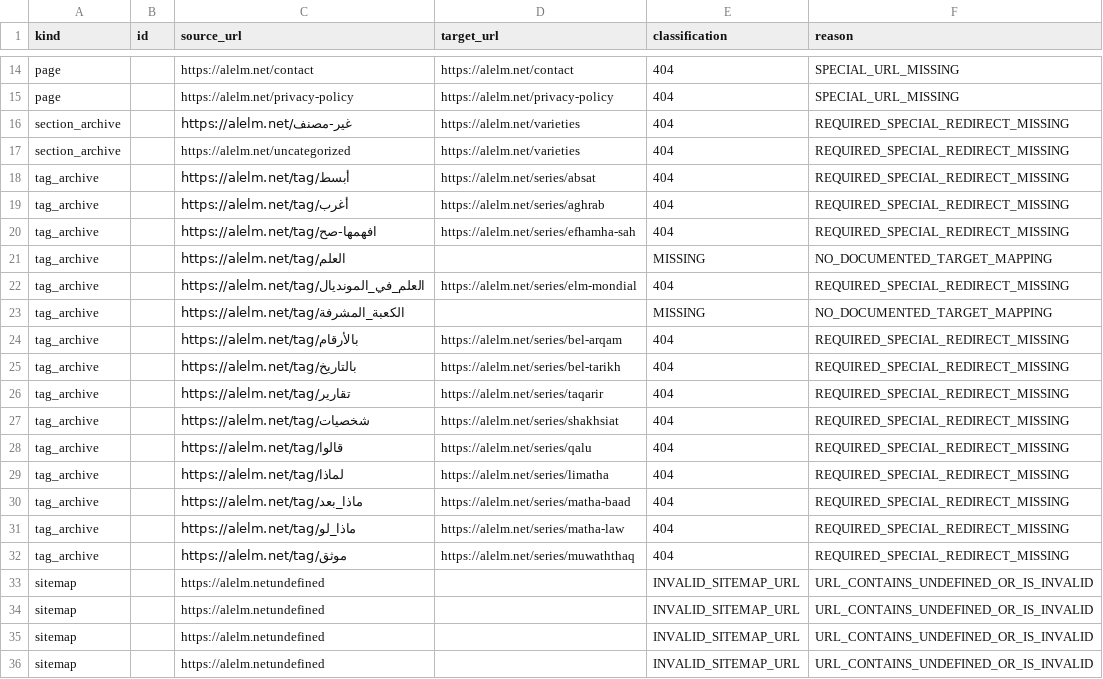
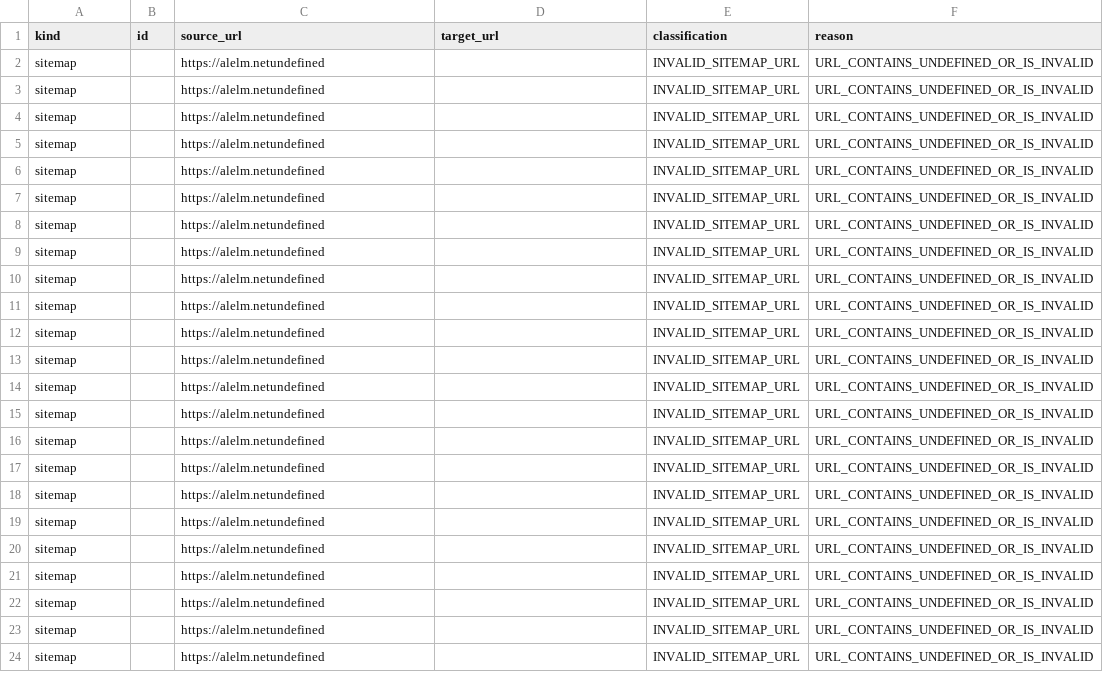
Before and after one commit to alialhazmi-tech/elm, a CSV file: migration-audit/conflicts.csv, drawn as a sheet; only a part is shown, gaps mark what is left out; the shorter side is filled out with more unchanged rows; the diff covers the shown part only; the diff names each change by its address in the sheet, - before the commit and + after, or states it on an @@ line.

```diff
--- a/migration-audit/conflicts.csv
+++ b/migration-audit/conflicts.csv
-row 14: page |  | https://alelm.net/contact | https://alelm.net/contact | 404 | SPECIAL_URL_MISSING
-row 15: page |  | https://alelm.net/privacy-policy | https://alelm.net/privacy-policy | 404 | SPECIAL_URL_MISSING
-row 16: section_archive |  | https://alelm.net/غير-مصنف | https://alelm.net/varieties | 404 | REQUIRED_SPECIAL_REDIRECT_MISSING
-row 17: section_archive |  | https://alelm.net/uncategorized | https://alelm.net/varieties | 404 | REQUIRED_SPECIAL_REDIRECT_MISSING
-row 18: tag_archive |  | https://alelm.net/tag/أبسط | https://alelm.net/series/absat | 404 | REQUIRED_SPECIAL_REDIRECT_MISSING
-row 19: tag_archive |  | https://alelm.net/tag/أغرب | https://alelm.net/series/aghrab | 404 | REQUIRED_SPECIAL_REDIRECT_MISSING
-row 20: tag_archive |  | https://alelm.net/tag/افهمها-صح | https://alelm.net/series/efhamha-sah | 404 | REQUIRED_SPECIAL_REDIRECT_MISSING
-row 21: tag_archive |  | https://alelm.net/tag/العلم |  | MISSING | NO_DOCUMENTED_TARGET_MAPPING
-row 22: tag_archive |  | https://alelm.net/tag/العلم_في_المونديال | https://alelm.net/series/elm-mondial | 404 | REQUIRED_SPECIAL_REDIRECT_MISSING
-row 23: tag_archive |  | https://alelm.net/tag/الكعبة_المشرفة |  | MISSING | NO_DOCUMENTED_TARGET_MAPPING
-row 24: tag_archive |  | https://alelm.net/tag/بالأرقام | https://alelm.net/series/bel-arqam | 404 | REQUIRED_SPECIAL_REDIRECT_MISSING
-row 25: tag_archive |  | https://alelm.net/tag/بالتاريخ | https://alelm.net/series/bel-tarikh | 404 | REQUIRED_SPECIAL_REDIRECT_MISSING
-row 26: tag_archive |  | https://alelm.net/tag/تقارير | https://alelm.net/series/taqarir | 404 | REQUIRED_SPECIAL_REDIRECT_MISSING
-row 27: tag_archive |  | https://alelm.net/tag/شخصيات | https://alelm.net/series/shakhsiat | 404 | REQUIRED_SPECIAL_REDIRECT_MISSING
-row 28: tag_archive |  | https://alelm.net/tag/قالوا | https://alelm.net/series/qalu | 404 | REQUIRED_SPECIAL_REDIRECT_MISSING
-row 29: tag_archive |  | https://alelm.net/tag/لماذا | https://alelm.net/series/limatha | 404 | REQUIRED_SPECIAL_REDIRECT_MISSING
-row 30: tag_archive |  | https://alelm.net/tag/ماذا_بعد | https://alelm.net/series/matha-baad | 404 | REQUIRED_SPECIAL_REDIRECT_MISSING
-row 31: tag_archive |  | https://alelm.net/tag/ماذا_لو | https://alelm.net/series/matha-law | 404 | REQUIRED_SPECIAL_REDIRECT_MISSING
-row 32: tag_archive |  | https://alelm.net/tag/موثق | https://alelm.net/series/muwaththaq | 404 | REQUIRED_SPECIAL_REDIRECT_MISSING
```
Also changed, not shown: 12 removed rows elsewhere in this file, migration-audit/section-map.csv, migration-audit/url-patterns.csv, 11 other files.
